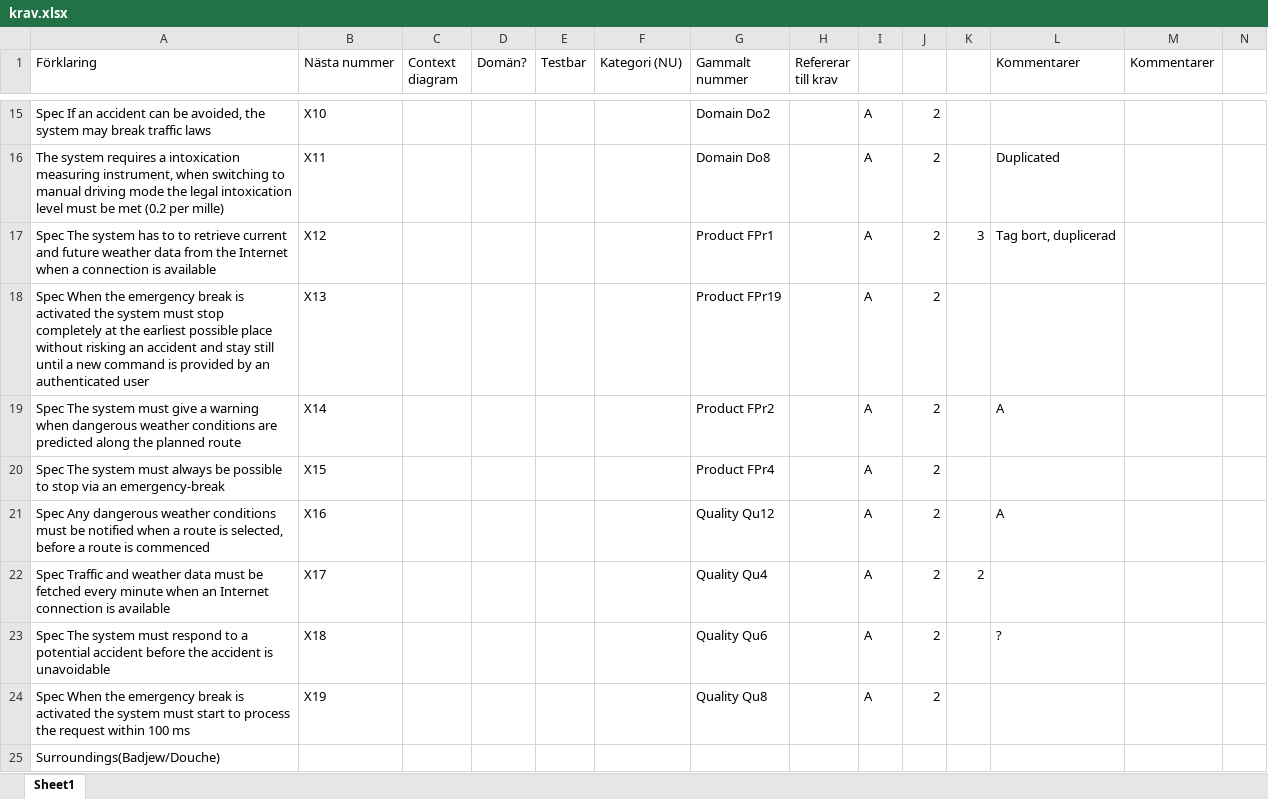
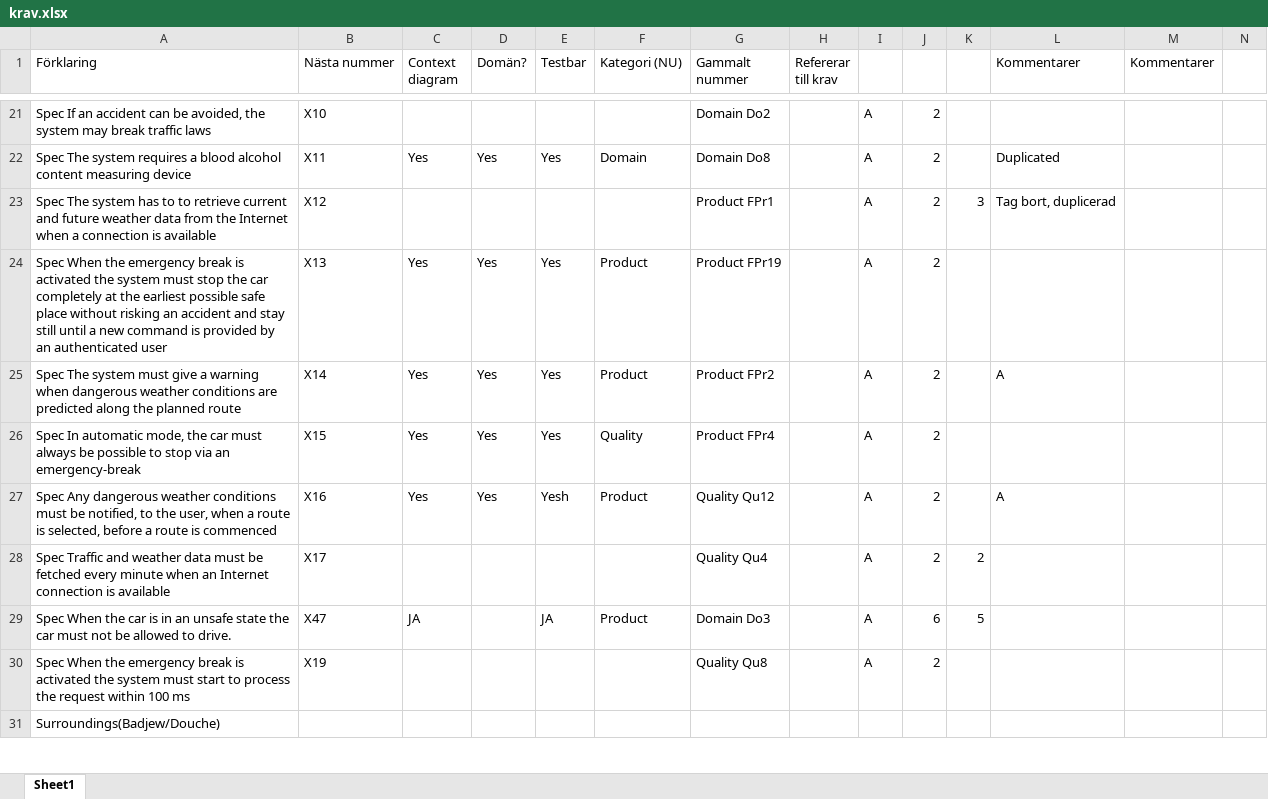
Before and after one commit to jonathanklingberg/ETS170, an Excel workbook: SRS/krav.xlsx, sheet Sheet1, drawn as a sheet; only a part is shown, gaps mark what is left out; values as stored, in another font and other column widths than the file's, no cell formats; charts and pictures not drawn; removed rows and columns are numbered as before the commit, all else as after; the diff covers the shown part only; the diff names each change by its address in the sheet, - before the commit and + after, or states it on an @@ line.

```diff
--- a/SRS/krav.xlsx (sheet Sheet1)
+++ b/SRS/krav.xlsx (sheet Sheet1)
-A22 (Förklaring): The system requires a intoxication measuring instrument, when switching to manual driving mode the legal intoxication level must be met (0.2 per mille)
+A22 (Förklaring): Spec The system requires a blood alcohol content measuring device
-C22 (Context diagram): (empty)
+C22 (Context diagram): Yes
-D22 (Domän?): (empty)
+D22 (Domän?): Yes
-E22 (Testbar): (empty)
+E22 (Testbar): Yes
-F22 (Kategori (NU)): (empty)
+F22 (Kategori (NU)): Domain
-A24 (Förklaring): …must stop completely at the earliest possible place without…
+A24 (Förklaring): …must stop the car completely at the earliest possible safe place without…
-C24:C25 (Context diagram): (empty)
+C24:C25 (Context diagram): Yes
-D24:D25 (Domän?): (empty)
+D24:D25 (Domän?): Yes
-E24:E25 (Testbar): (empty)
+E24:E25 (Testbar): Yes
-F24:F25 (Kategori (NU)): (empty)
+F24:F25 (Kategori (NU)): Product
-row 20: Spec The system must always be possible to stop via an emergency-break | X15 |  |  |  |  | Product FPr4 |  | A | 2
+row 26: Spec In automatic mode, the car must always be possible to stop via an emergency-break | X15 | Yes | Yes | Yes | Quality | Product FPr4 |  | A | 2
-A27 (Förklaring): …must be notified when a…
+A27 (Förklaring): …must be notified, to the user, when a…
-C27 (Context diagram): (empty)
+C27 (Context diagram): Yes
-D27 (Domän?): (empty)
+D27 (Domän?): Yes
-E27 (Testbar): (empty)
+E27 (Testbar): Yesh
-F27 (Kategori (NU)): (empty)
+F27 (Kategori (NU)): Product
@@ row 23 moved to row 78: Spec The system must respond to a potent… @@
+row 29: Spec When the car is in an unsafe state the car must not be allowed to drive. | X47 | JA |  | JA | Product | Domain Do3 |  | A | 6 | 5
```
Also changed, not shown: 64 added rows, 19 removed rows, 11 moved rows and 101 edited cells elsewhere in this sheet, cell formats.
